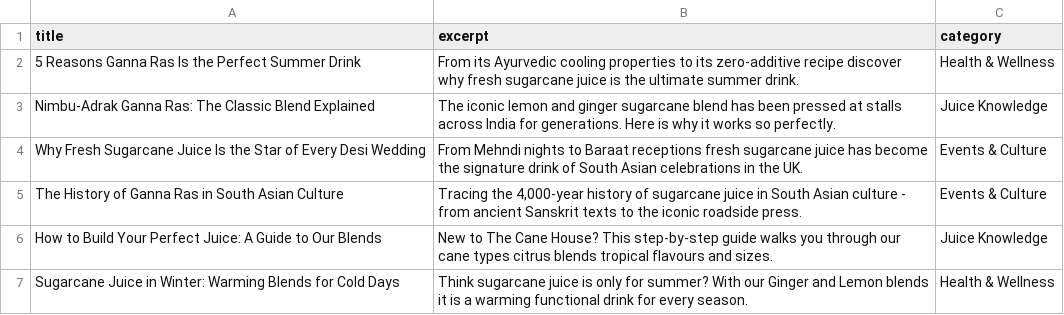
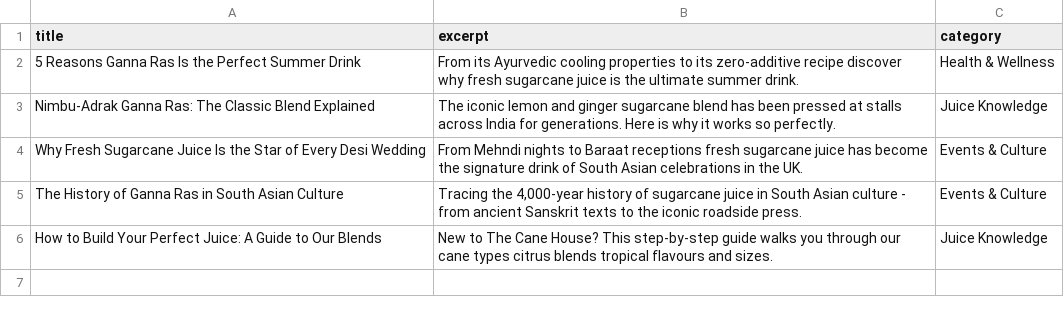
Before and after one commit to AR01H/projects, a CSV file: wordpress_design/cms-project/themes/ah_canehouse/mock_data/csv/journal-posts.csv, drawn as a sheet; the diff names each change by its address in the sheet, - before the commit and + after, or states it on an @@ line.

```diff
--- a/wordpress_design/cms-project/themes/ah_canehouse/mock_data/csv/journal-posts.csv
+++ b/wordpress_design/cms-project/themes/ah_canehouse/mock_data/csv/journal-posts.csv
-row 7: Sugarcane Juice in Winter: Warming Blends for Cold Days | Think sugarcane juice is only for summer? With our Ginger and Lemon blends it is a warming functional drink for every season. | Health & Wellness
```
Also changed, not shown: wordpress_design/cms-project/themes/ah_canehouse/mock_data/csv/benefits.csv, wordpress_design/cms-project/themes/ah_canehouse/mock_data/csv/flavours.csv, 26 other files.
